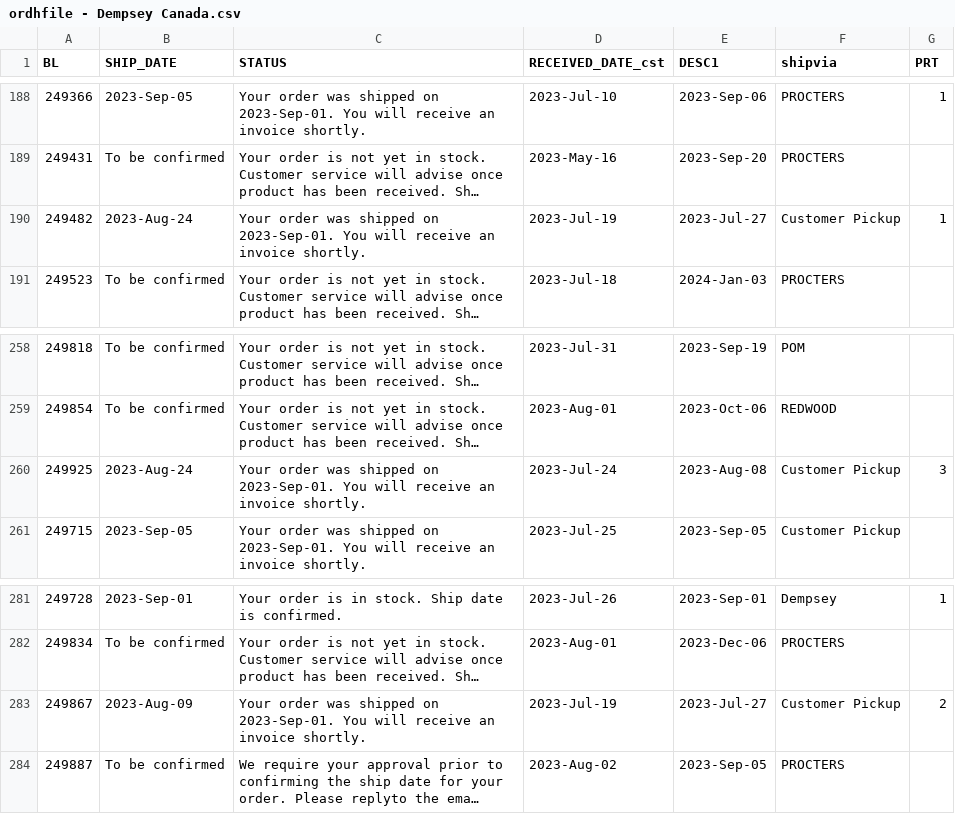
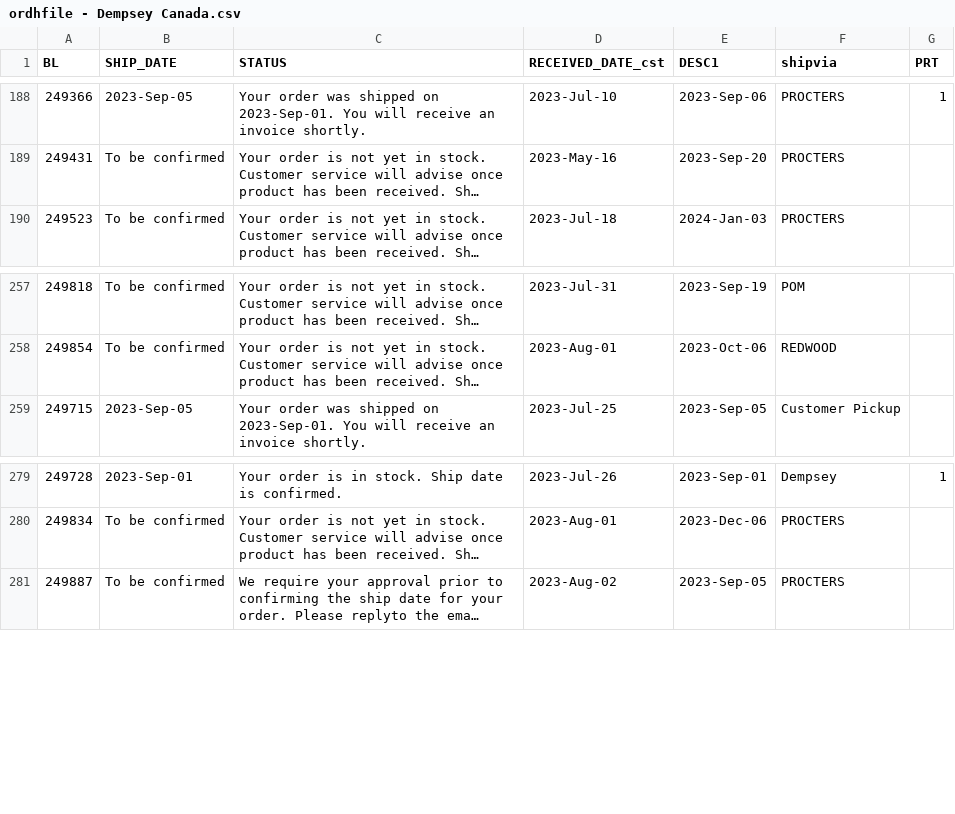
Before and after one commit to dempseysystems/dempseysystems.github.io, a CSV file: ordhfile - Dempsey Canada.csv, drawn as a sheet; only a part is shown, gaps mark what is left out; long unchanged cells end in …; the diff names each change by its address in the sheet, - before the commit and + after, or states it on an @@ line.

```diff
--- a/ordhfile - Dempsey Canada.csv
+++ b/ordhfile - Dempsey Canada.csv
-row 190: 249482 | 2023-Aug-24 | Your order was shipped on 2023-Sep-01. You will receive an invoice shortly. | 2023-Jul-19 | 2023-Jul-27 | Customer Pickup | 1
-row 260: 249925 | 2023-Aug-24 | Your order was shipped on 2023-Sep-01. You will receive an invoice shortly. | 2023-Jul-24 | 2023-Aug-08 | Customer Pickup | 3
-row 283: 249867 | 2023-Aug-09 | Your order was shipped on 2023-Sep-01. You will receive an invoice shortly. | 2023-Jul-19 | 2023-Jul-27 | Customer Pickup | 2
```
Also changed, not shown: shipments-french - Dempsey Canada.csv.
